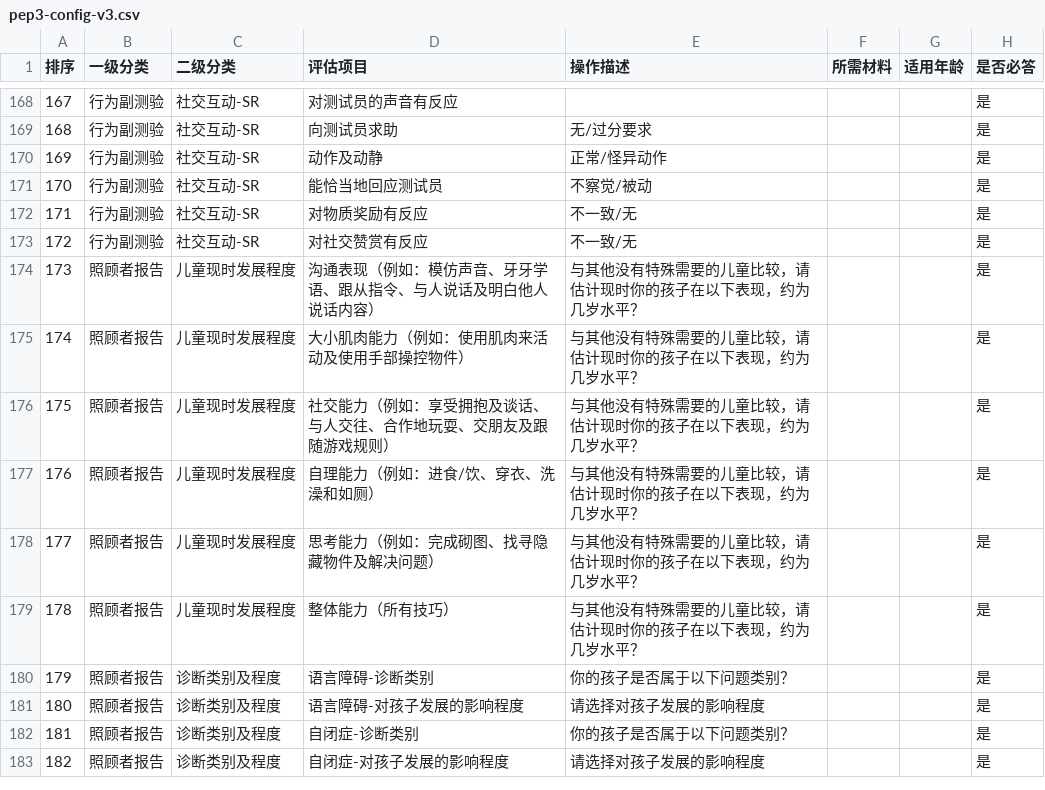
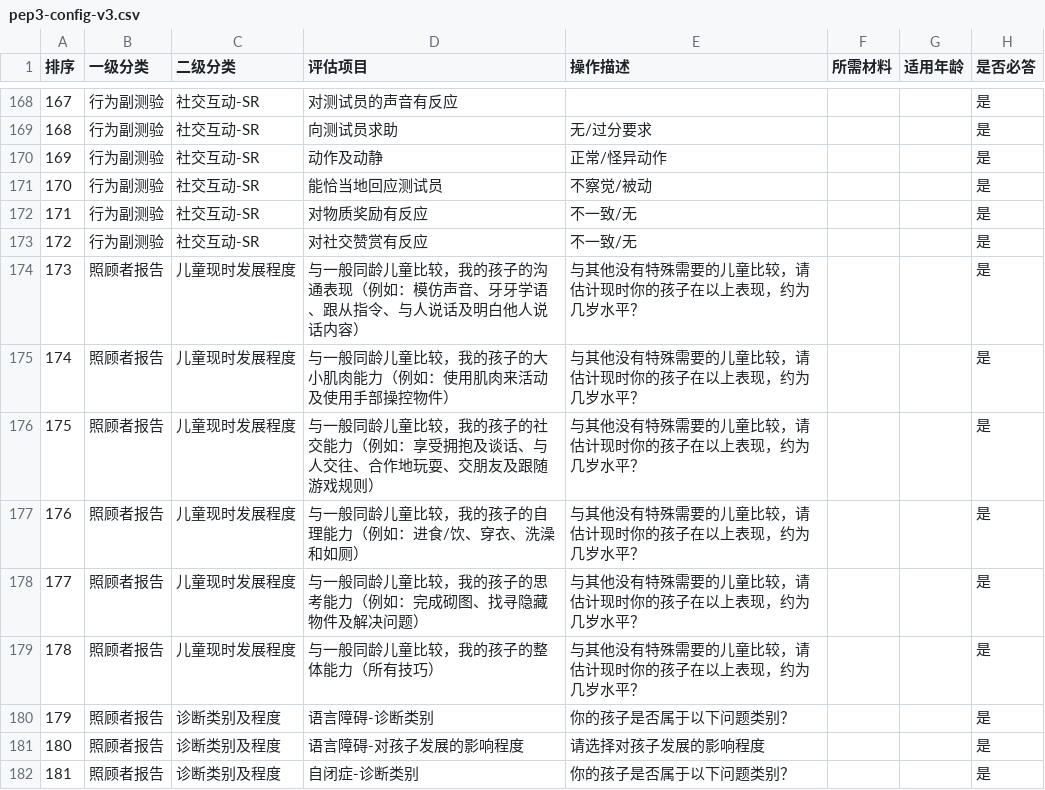
Before and after one commit to HongMok/rice-eval, a CSV file: data/pep3-config-v3.csv, drawn as a sheet; only a part is shown, gaps mark what is left out; the shorter side is filled out with more unchanged rows; the diff names each change by its address in the sheet, - before the commit and + after, or states it on an @@ line.

Commit message:
feat: 飞书文档同步、使用声明、综合分析prompt重构
- 飞书文档改名：评估系统-App、评估系统-后台
- 新增3份工具使用声明：config/tool-disclaimer-{pep3,cpep,vbmapp}.md
- 15份配置文档同步到飞书【配置文档】文件夹
- 删除App文档附录（已拆分为独立飞书文档）
- PEP3/CPEP report prompt综合分析重构为单段代码框格式（参考VB风格）
- PEP3 report prompt计算规则修正（原积分=总得分、常模查表、4级适应程度）
- pep3-config-v3.csv照顾者报告项目名更新为原件格式
- steering新增飞书标题层级规则
- 飞书文档索引更新（feishu-docs.md）

```diff
--- a/data/pep3-config-v3.csv
+++ b/data/pep3-config-v3.csv
-D174 (评估项目): 沟通表现（例如：模仿声音、牙牙学语、跟从指令、与人说话及明白他人说话内容）
+D174 (评估项目): 与一般同龄儿童比较，我的孩子的沟通表现（例如：模仿声音、牙牙学语、跟从指令、与人说话及明白他人说话内容）
-E174:E179 (操作描述): 与其他没有特殊需要的儿童比较，请估计现时你的孩子在以下表现，约为几岁水平？
+E174:E179 (操作描述): 与其他没有特殊需要的儿童比较，请估计现时你的孩子在以上表现，约为几岁水平？
-D175 (评估项目): 大小肌肉能力（例如：使用肌肉来活动及使用手部操控物件）
+D175 (评估项目): 与一般同龄儿童比较，我的孩子的大小肌肉能力（例如：使用肌肉来活动及使用手部操控物件）
-D176 (评估项目): 社交能力…
+D176 (评估项目): 与一般同龄儿童比较，我的孩子的社交能力…
-D177 (评估项目): 自理能力（例如：进食/饮、穿衣、洗澡和如厕）
+D177 (评估项目): 与一般同龄儿童比较，我的孩子的自理能力（例如：进食/饮、穿衣、洗澡和如厕）
-D178 (评估项目): 思考能力（例如：完成砌图、找寻隐藏物件及解决问题）
+D178 (评估项目): 与一般同龄儿童比较，我的孩子的思考能力（例如：完成砌图、找寻隐藏物件及解决问题）
-D179 (评估项目): 整体能力（所有技巧）
+D179 (评估项目): 与一般同龄儿童比较，我的孩子的整体能力（所有技巧）
```
Also changed, not shown: 10 other files.
